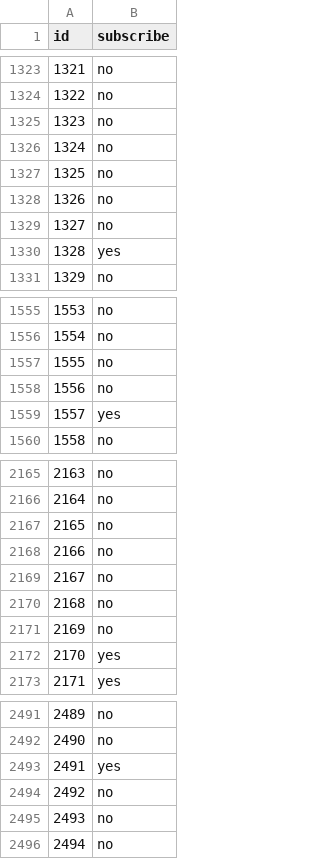
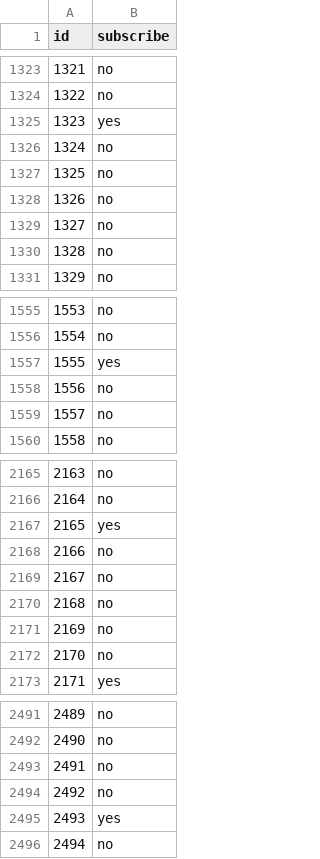
Before and after one commit to Anzfans/iml_project, a CSV file: results/XG_submission.csv_submission.csv, drawn as a sheet; only a part is shown, gaps mark what is left out; the diff covers the shown part only.

```diff
--- a/results/XG_submission.csv_submission.csv
+++ b/results/XG_submission.csv_submission.csv
@@ -1324,3 +1324,3 @@ id,subscribe
 1322,no
-1323,no
+1323,yes
 1324,no
@@ -1329,3 +1329,3 @@ id,subscribe
 1327,no
-1328,yes
+1328,no
 1329,no
@@ -1556,5 +1556,5 @@ id,subscribe
 1554,no
-1555,no
+1555,yes
 1556,no
-1557,yes
+1557,no
 1558,no
@@ -2166,3 +2166,3 @@ id,subscribe
 2164,no
-2165,no
+2165,yes
 2166,no
@@ -2171,3 +2171,3 @@ id,subscribe
 2169,no
-2170,yes
+2170,no
 2171,yes
@@ -2492,5 +2492,5 @@ id,subscribe
 2490,no
-2491,yes
+2491,no
 2492,no
-2493,no
+2493,yes
 2494,no
```
Also changed, not shown: 120 edited cells elsewhere in this file, 5 other files.
